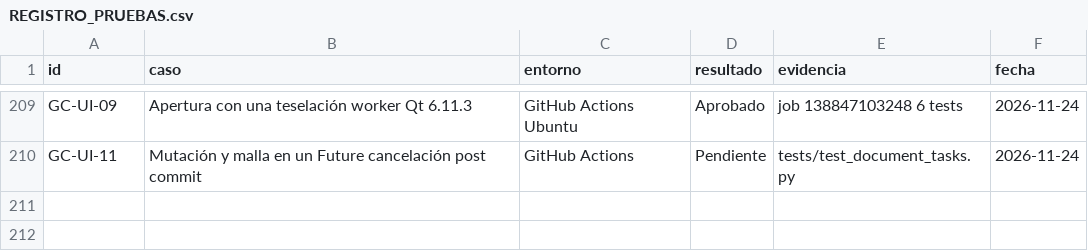
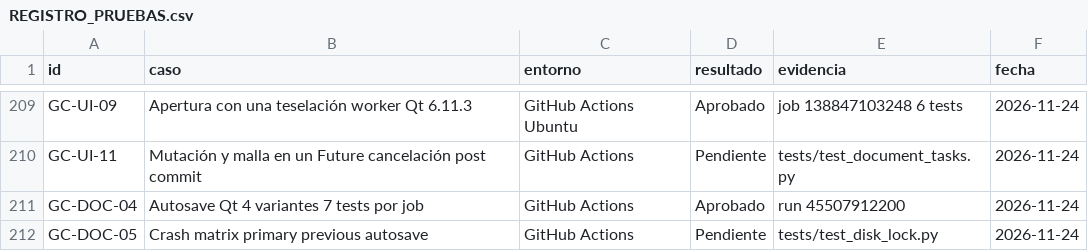
Before and after one commit to JerryblackVe/GooseCad, a CSV file: REGISTRO_PRUEBAS.csv, drawn as a sheet; only a part is shown, gaps mark what is left out.

Commit message:
GC-DOC-05: test hard process exits at native and autosave replace boundaries

```diff
--- a/REGISTRO_PRUEBAS.csv
+++ b/REGISTRO_PRUEBAS.csv
@@ -210 +210,3 @@ GC-UI-09,Apertura con una teselación worker Qt 6.11.3,GitHub Actions Ubuntu,Apr
 GC-UI-11,Mutación y malla en un Future cancelación post commit,GitHub Actions,Pendiente,tests/test_document_tasks.py,2026-11-24
+GC-DOC-04,Autosave Qt 4 variantes 7 tests por job,GitHub Actions,Aprobado,run 45507912200,2026-11-24
+GC-DOC-05,Crash matrix primary previous autosave,GitHub Actions,Pendiente,tests/test_disk_lock.py,2026-11-24
```
Also changed, not shown: 7 other files.
